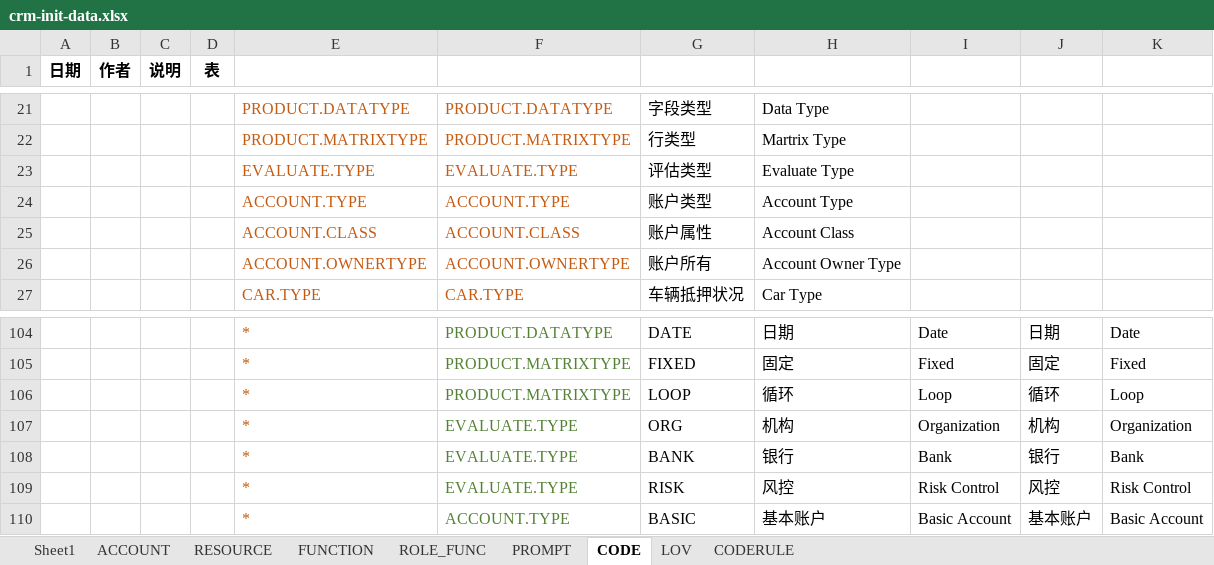
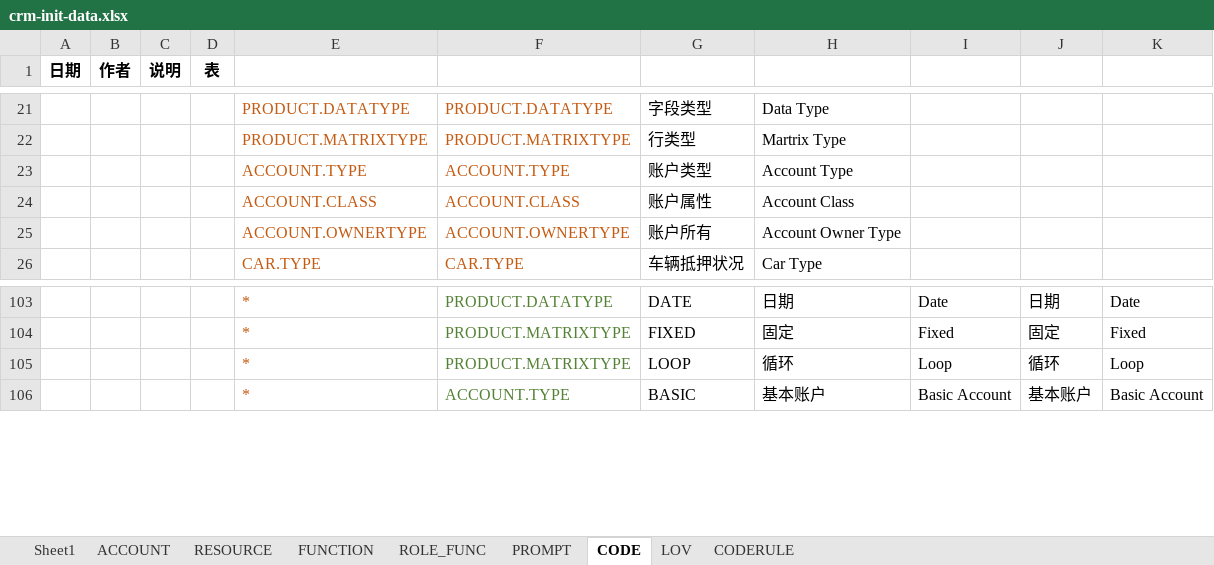
Before and after one commit to IvanStephenYuan/JRAP_Lease, an Excel workbook: jrap-crm-db/src/main/java/com/jingrui/jrap/db/data/crm-init-data.xlsx, sheet CODE, drawn as a sheet; only a part is shown, gaps mark what is left out; values as stored, in another font and other column widths than the file's, no borders; the diff names each change by its address in the sheet, - before the commit and + after, or states it on an @@ line.

```diff
--- a/jrap-crm-db/src/main/java/com/jingrui/jrap/db/data/crm-init-data.xlsx (sheet CODE)
+++ b/jrap-crm-db/src/main/java/com/jingrui/jrap/db/data/crm-init-data.xlsx (sheet CODE)
-row 23:  |  |  |  | EVALUATE.TYPE | EVALUATE.TYPE | 评估类型 | Evaluate Type
-row 107:  |  |  |  | * | EVALUATE.TYPE | ORG | 机构 | Organization | 机构 | Organization
-row 108:  |  |  |  | * | EVALUATE.TYPE | BANK | 银行 | Bank | 银行 | Bank
-row 109:  |  |  |  | * | EVALUATE.TYPE | RISK | 风控 | Risk Control | 风控 | Risk Control
```
Also changed, not shown: sheet RESOURCE, sheet FUNCTION, sheet PROMPT, jrap-crm-db/src/main/java/com/jingrui/jrap/db/data/20190430-init-data.xlsx, 2 other files.
